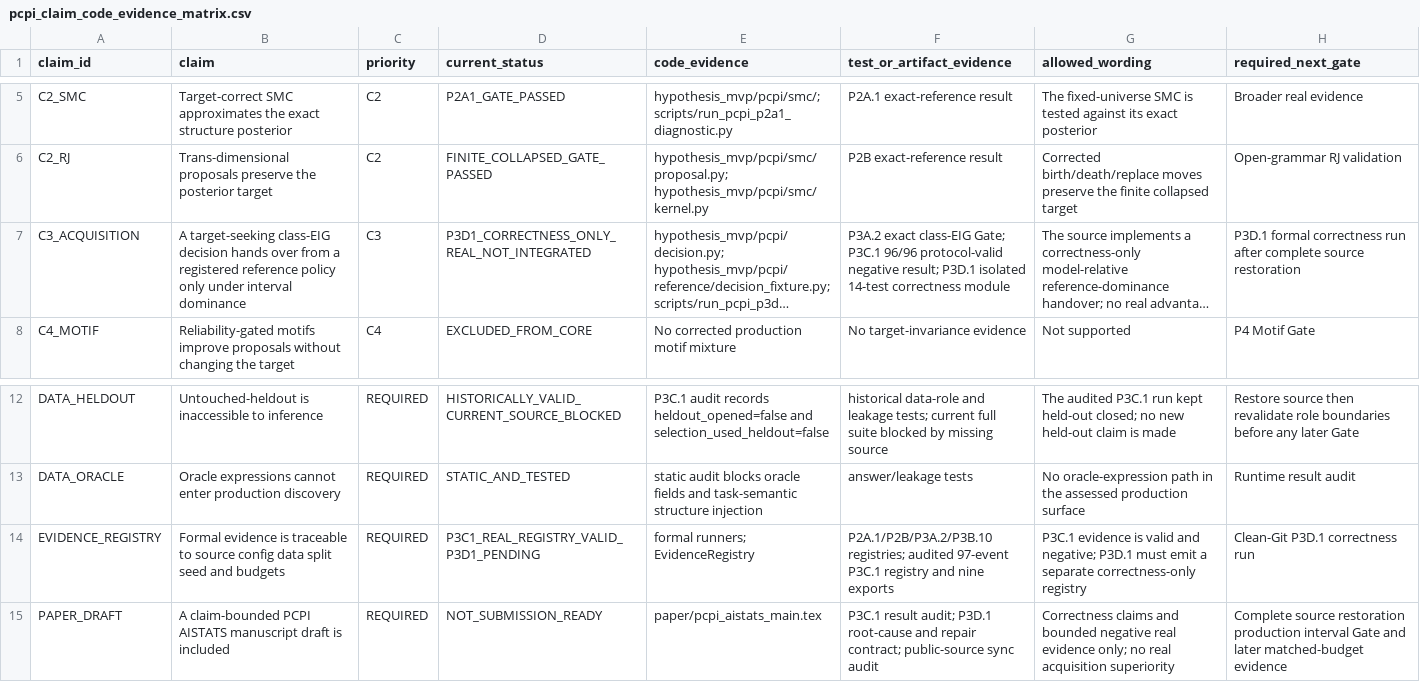
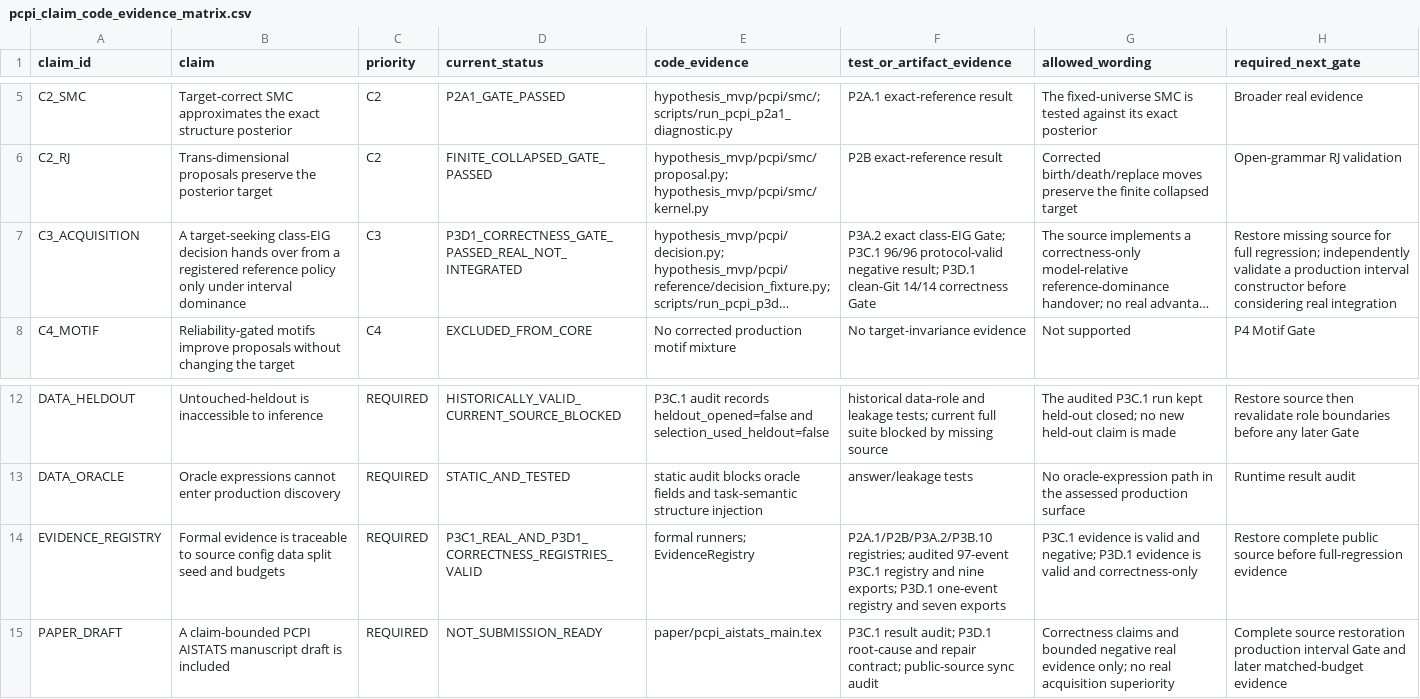
Before and after one commit to grocksdf/symbolic-regression-llm-scientific-discovery-active-learning-machine-learning, a CSV file: docs/pcpi_claim_code_evidence_matrix.csv, drawn as a sheet; only a part is shown, gaps mark what is left out; long unchanged cells end in …; the diff names each change by its address in the sheet, - before the commit and + after, or states it on an @@ line.

```diff
--- a/docs/pcpi_claim_code_evidence_matrix.csv
+++ b/docs/pcpi_claim_code_evidence_matrix.csv
-D7 (current_status): P3D1_CORRECTNESS_ONLY_REAL_NOT_INTEGRATED
+D7 (current_status): P3D1_CORRECTNESS_GATE_PASSED_REAL_NOT_INTEGRATED
-F7 (test_or_artifact_evidence): …result; P3D.1 isolated 14-test correctness module
+F7 (test_or_artifact_evidence): …result; P3D.1 clean-Git 14/14 correctness Gate
-H7 (required_next_gate): P3D.1 formal correctness run after complete source restoration
+H7 (required_next_gate): Restore missing source for full regression; independently validate a production interval constructor before considering real integration
-D14 (current_status): P3C1_REAL_REGISTRY_VALID_P3D1_PENDING
+D14 (current_status): P3C1_REAL_AND_P3D1_CORRECTNESS_REGISTRIES_VALID
-F14 (test_or_artifact_evidence): …and nine exports
+F14 (test_or_artifact_evidence): …and nine exports; P3D.1 one-event registry and seven exports
-G14 (allowed_wording): …negative; P3D.1 must emit a separate correctness-only registry
+G14 (allowed_wording): …negative; P3D.1 evidence is valid and correctness-only
-H14 (required_next_gate): Clean-Git P3D.1 correctness run
+H14 (required_next_gate): Restore complete public source before full-regression evidence
```
Also changed, not shown: 7 other files.
